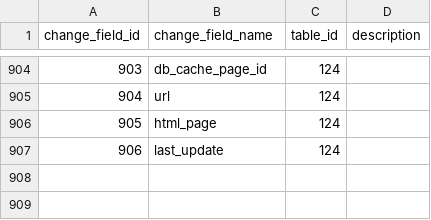
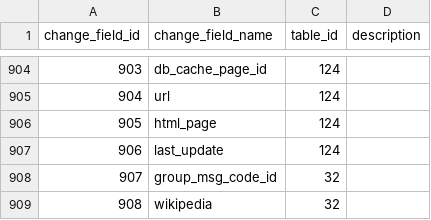
Before and after one commit to zukunft/zukunft.com, a CSV file: src/main/resources/db_code_links/change_fields.csv, drawn as a sheet; only a part is shown, gaps mark what is left out.

```diff
--- a/src/main/resources/db_code_links/change_fields.csv
+++ b/src/main/resources/db_code_links/change_fields.csv
@@ -907 +907,3 @@ change_field_id,change_field_name,table_id,description
 906,last_update,124,
+907,group_msg_code_id,32,
+908,wikipedia,32,
```
Also changed, not shown: src/main/resources/db_code_links/source_types.csv, 38 other files.
